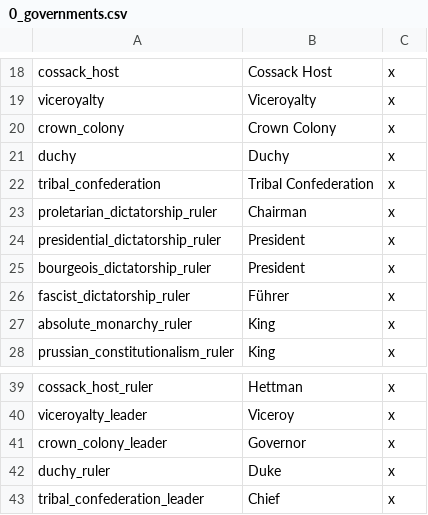
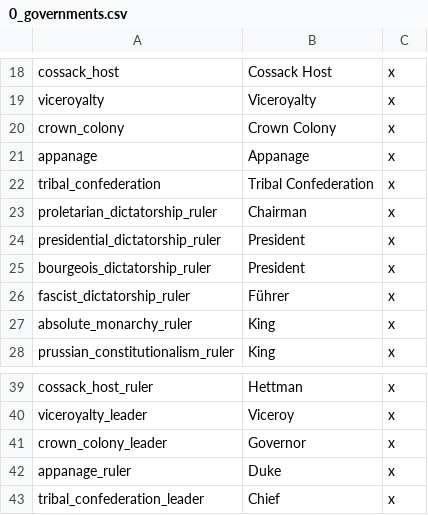
Before and after one commit to Rainbow-Goat/Fall-of-Genghis, a CSV file: RainbowMod/localisation/0_governments.csv, drawn as a sheet; only a part is shown, gaps mark what is left out.

```diff
--- a/RainbowMod/localisation/0_governments.csv
+++ b/RainbowMod/localisation/0_governments.csv
@@ -20,3 +20,3 @@ viceroyalty;Viceroyalty;x;
 crown_colony;Crown Colony;x;
-duchy;Duchy;x;
+appanage;Appanage;x;
 tribal_confederation;Tribal Confederation;x;
@@ -41,3 +41,3 @@ viceroyalty_leader;Viceroy;x;
 crown_colony_leader;Governor;x;
-duchy_ruler;Duke;x;
+appanage_ruler;Duke;x;
 tribal_confederation_leader;Chief;x;
```
Also changed, not shown: RainbowMod/localisation/1_France_tags.csv, RainbowMod/localisation/2_Iberia_flavor.csv, 56 other files.
